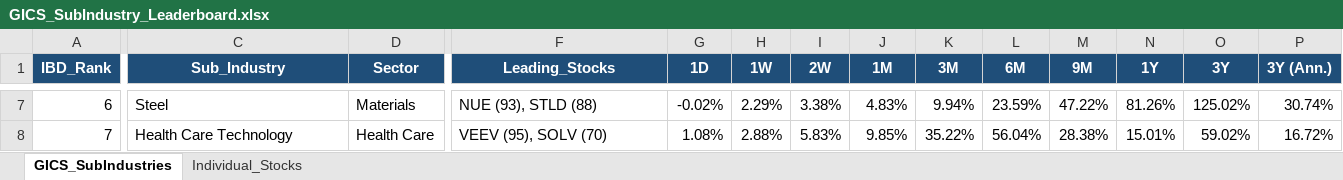
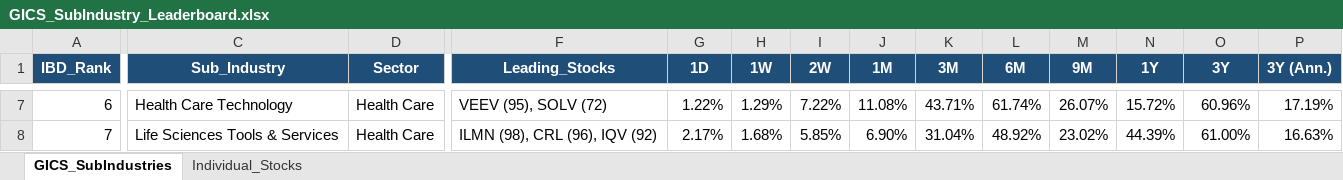
Before and after one commit to Jamesssurfer/GICS-Tracker, an Excel workbook: GICS_SubIndustry_Leaderboard.xlsx, sheet GICS_SubIndustries, drawn as a sheet; only a part is shown, gaps mark what is left out; values as stored, in another font and other column widths than the file's, no borders; the diff covers the shown part only; the diff names each change by its address in the sheet, - before the commit and + after, or states it on an @@ line.

Commit message:
Auto-update: S&P 500 GICS Sub-Industry RS Leaderboard (2026-10-22)

```diff
--- a/GICS_SubIndustry_Leaderboard.xlsx (sheet GICS_SubIndustries)
+++ b/GICS_SubIndustry_Leaderboard.xlsx (sheet GICS_SubIndustries)
-C7 (Sub_Industry): Steel
+C7 (Sub_Industry): Health Care Technology
-D7 (Sector): Materials
+D7 (Sector): Health Care
-F7 (Leading_Stocks): NUE (93), STLD (88)
+F7 (Leading_Stocks): VEEV (95), SOLV (72)
-G7 (1D): -0.02%
+G7 (1D): 1.22%
-H7 (1W): 2.29%
+H7 (1W): 1.29%
-I7 (2W): 3.38%
+I7 (2W): 7.22%
-J7 (1M): 4.83%
+J7 (1M): 11.08%
-K7 (3M): 9.94%
+K7 (3M): 43.71%
-L7 (6M): 23.59%
+L7 (6M): 61.74%
-M7 (9M): 47.22%
+M7 (9M): 26.07%
-N7 (1Y): 81.26%
+N7 (1Y): 15.72%
-O7 (3Y): 125.02%
+O7 (3Y): 60.96%
-P7 (3Y (Ann.)): 30.74%
+P7 (3Y (Ann.)): 17.19%
-C8 (Sub_Industry): Health Care Technology
+C8 (Sub_Industry): Life Sciences Tools & Services
-F8 (Leading_Stocks): VEEV (95), SOLV (70)
+F8 (Leading_Stocks): ILMN (98), CRL (96), IQV (92)
-G8 (1D): 1.08%
+G8 (1D): 2.17%
-H8 (1W): 2.88%
+H8 (1W): 1.68%
-I8 (2W): 5.83%
+I8 (2W): 5.85%
-J8 (1M): 9.85%
+J8 (1M): 6.90%
-K8 (3M): 35.22%
+K8 (3M): 31.04%
-L8 (6M): 56.04%
+L8 (6M): 48.92%
-M8 (9M): 28.38%
+M8 (9M): 23.02%
-N8 (1Y): 15.01%
+N8 (1Y): 44.39%
-O8 (3Y): 59.02%
+O8 (3Y): 61.00%
-P8 (3Y (Ann.)): 16.72%
+P8 (3Y (Ann.)): 16.63%
```
Also changed, not shown: 1649 edited cells elsewhere in this sheet, sheet Individual_Stocks.
